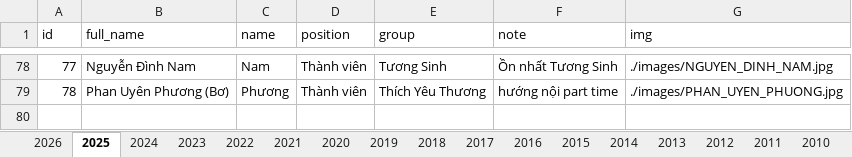
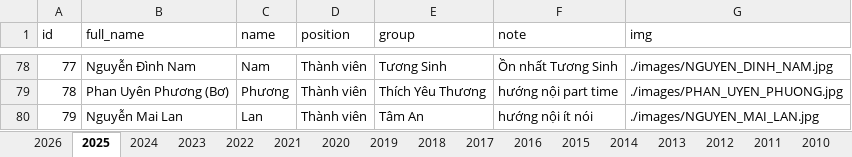
Before and after one commit to bantruyenthongchanhtam/hoc-chung-chanh-tam, an Excel workbook: data/DATA.xlsx, sheet 2025, drawn as a sheet; only a part is shown, gaps mark what is left out; values as stored, in another font and other column widths than the file's, no borders; the diff names each change by its address in the sheet, - before the commit and + after, or states it on an @@ line.

Commit message:
update data

```diff
--- a/data/DATA.xlsx (sheet 2025)
+++ b/data/DATA.xlsx (sheet 2025)
+row 80: 79 | Nguyễn Mai Lan | Lan | Thành viên | Tâm An | hướng nội ít nói | ./images/NGUYEN_MAI_LAN.jpg
```
Also changed, not shown: sheet 2026, 1 other file.
